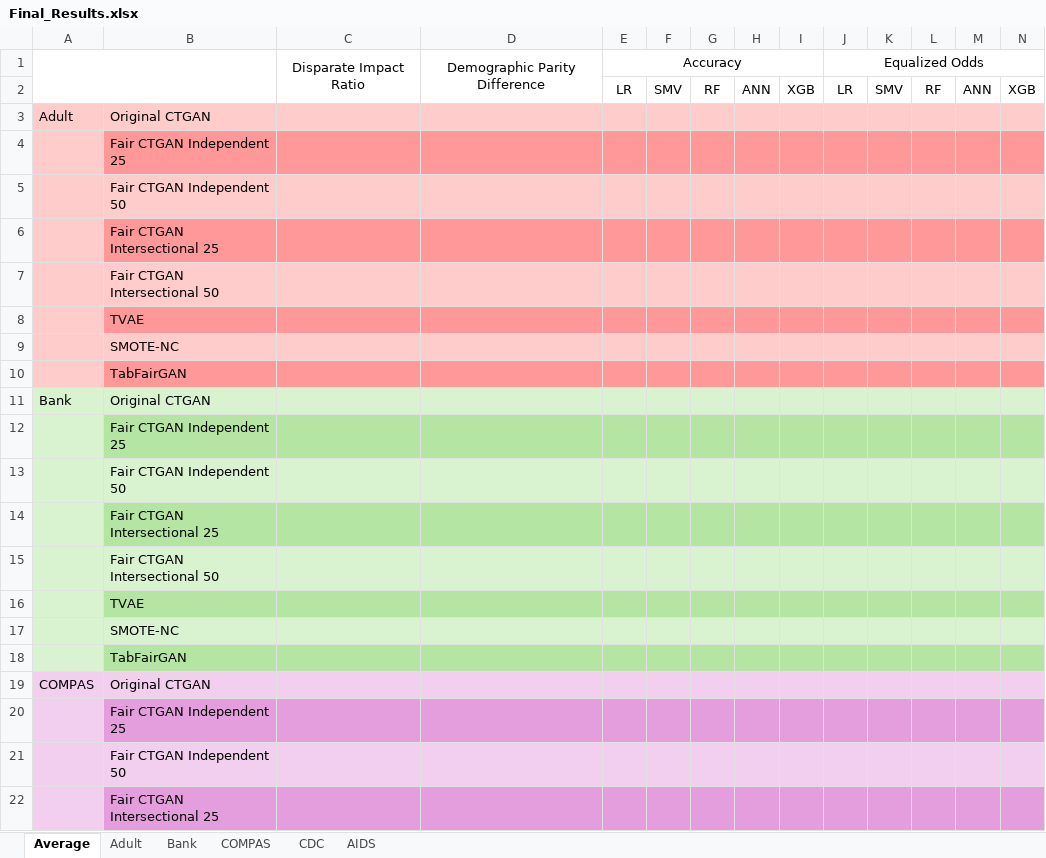
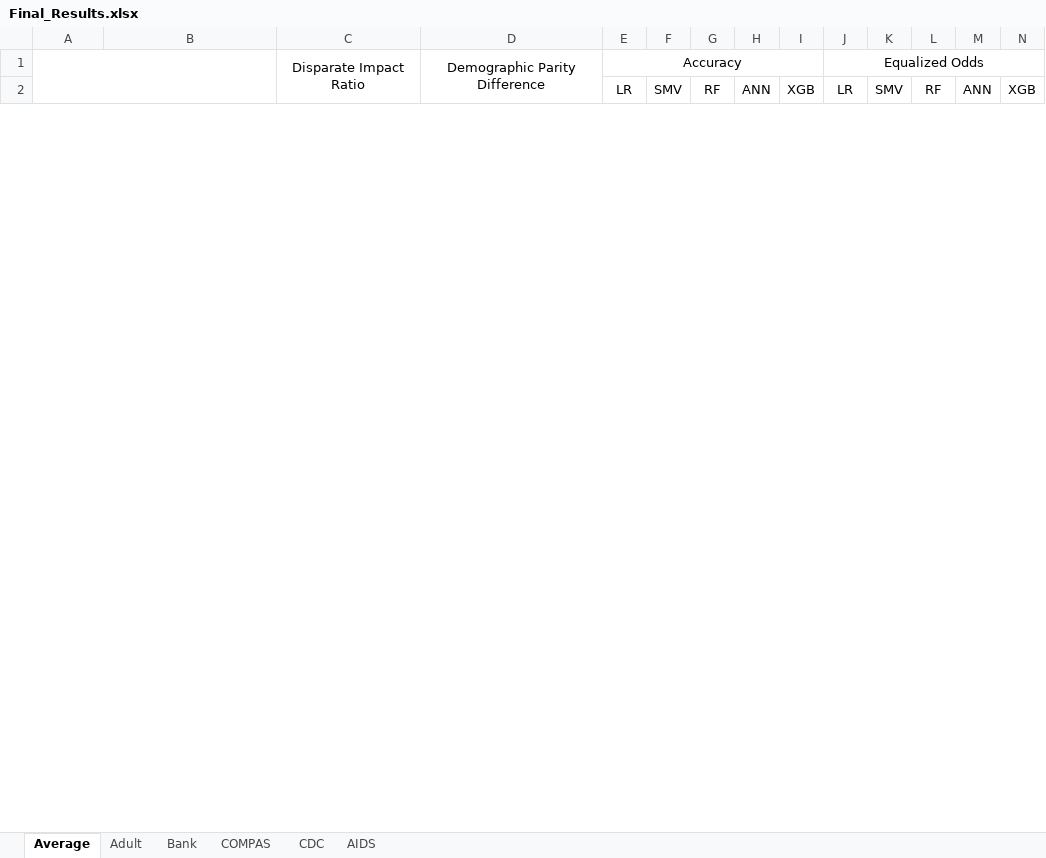
Before and after one commit to Li1Davey/CTGAN, an Excel workbook: Final_Results.xlsx, sheet Average, drawn as a sheet; only a part is shown; values as stored, in another font and other column widths than the file's, no borders; removed rows and columns are numbered as before the commit, all else as after; rows hold the shown columns only; the diff covers the shown part only; the diff names each change by its address in the sheet, - before the commit and + after, or states it on an @@ line.

Commit message:
Add files via upload
Results for evaluation of CondFairGen vs other models for generating 5 datasets

```diff
--- a/Final_Results.xlsx (sheet Average)
+++ b/Final_Results.xlsx (sheet Average)
-row 3: Adult | Original CTGAN
-row 4:  | Fair CTGAN Independent 25
-row 5:  | Fair CTGAN Independent 50
-row 6:  | Fair CTGAN Intersectional 25
-row 7:  | Fair CTGAN Intersectional 50
-row 8:  | TVAE
-row 9:  | SMOTE-NC
-row 10:  | TabFairGAN
-row 11: Bank | Original CTGAN
-row 12:  | Fair CTGAN Independent 25
-row 13:  | Fair CTGAN Independent 50
-row 14:  | Fair CTGAN Intersectional 25
-row 15:  | Fair CTGAN Intersectional 50
-row 16:  | TVAE
-row 17:  | SMOTE-NC
-row 18:  | TabFairGAN
-row 19: COMPAS | Original CTGAN
-row 20:  | Fair CTGAN Independent 25
-row 21:  | Fair CTGAN Independent 50
-row 22:  | Fair CTGAN Intersectional 25
```
Also changed, not shown: 40 added rows and 20 removed rows elsewhere in this sheet.
